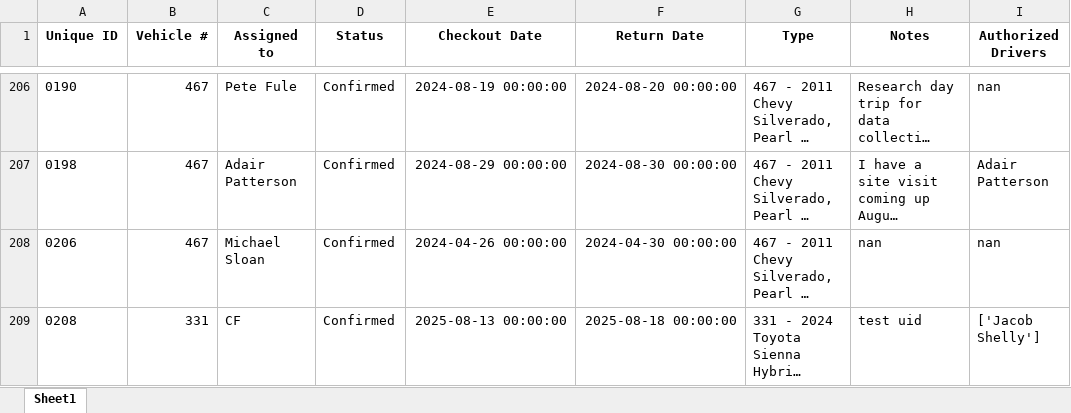
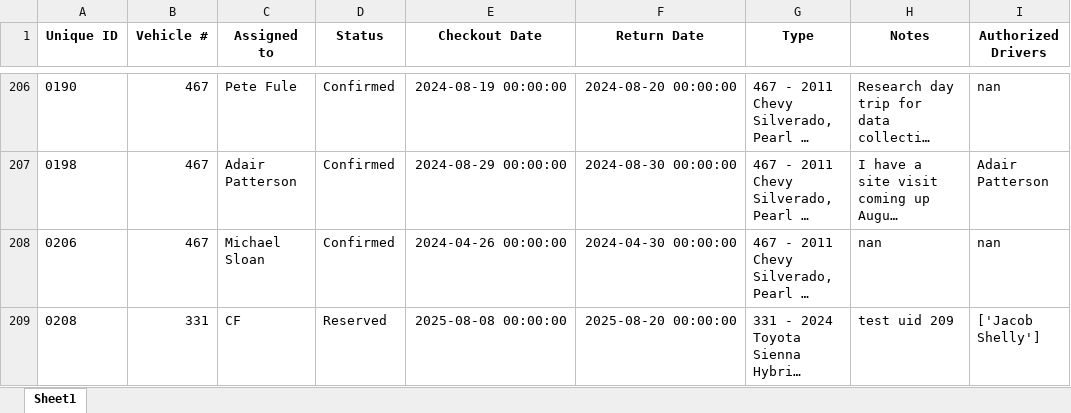
Before and after one commit to forestryvehicleadmin/Vehicle_Gantt, an Excel workbook: Vehicle_Checkout_List.xlsx, sheet Sheet1, drawn as a sheet; only a part is shown, gaps mark what is left out; long unchanged cells end in …; values as stored, in another font and other column widths than the file's, no borders; the diff names each change by its address in the sheet, - before the commit and + after, or states it on an @@ line.

Commit message:
Added new entry via Streamlit app at 2025-08-13 19:02:22

```diff
--- a/Vehicle_Checkout_List.xlsx (sheet Sheet1)
+++ b/Vehicle_Checkout_List.xlsx (sheet Sheet1)
-D209 (Status): Confirmed
+D209 (Status): Reserved
-E209 (Checkout Date): 2025-08-13 00:00:00
+E209 (Checkout Date): 2025-08-08 00:00:00
-F209 (Return Date): 2025-08-18 00:00:00
+F209 (Return Date): 2025-08-20 00:00:00
-H209 (Notes): test uid
+H209 (Notes): test uid 209
```
